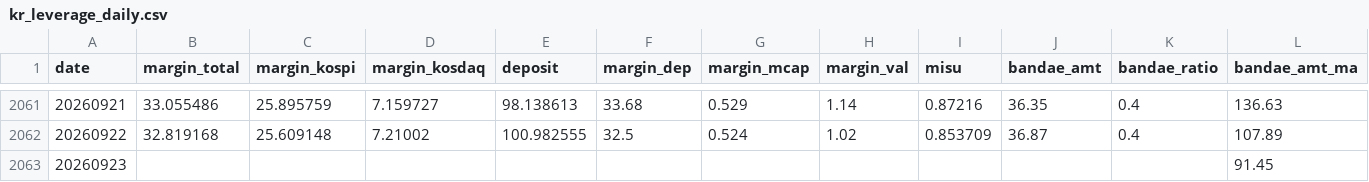
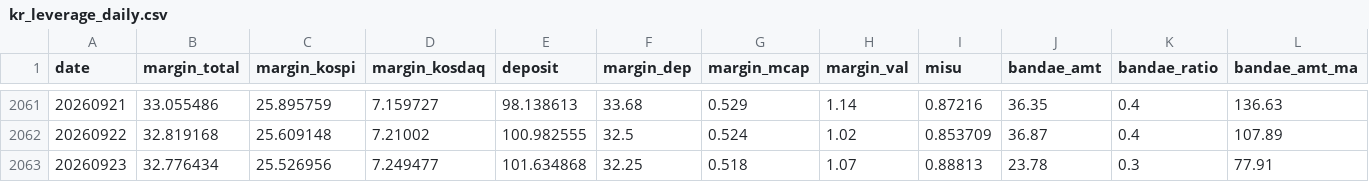
Before and after one commit to fuming-cloud/Korea-Liquidity-dashboard, a CSV file: out/kr_leverage_daily.csv, drawn as a sheet; only a part is shown, gaps mark what is left out; the diff covers the shown part only; the diff names each change by its address in the sheet, - before the commit and + after, or states it on an @@ line.

```diff
--- a/out/kr_leverage_daily.csv
+++ b/out/kr_leverage_daily.csv
-B2063 (margin_total): (empty)
+B2063 (margin_total): 32.776434
-C2063 (margin_kospi): (empty)
+C2063 (margin_kospi): 25.526956
-D2063 (margin_kosdaq): (empty)
+D2063 (margin_kosdaq): 7.249477
-E2063 (deposit): (empty)
+E2063 (deposit): 101.634868
-F2063 (margin_dep): (empty)
+F2063 (margin_dep): 32.25
-G2063 (margin_mcap): (empty)
+G2063 (margin_mcap): 0.518
-H2063 (margin_val): (empty)
+H2063 (margin_val): 1.07
-I2063 (misu): (empty)
+I2063 (misu): 0.88813
-J2063 (bandae_amt): (empty)
+J2063 (bandae_amt): 23.78
-K2063 (bandae_ratio): (empty)
+K2063 (bandae_ratio): 0.3
-L2063 (bandae_amt_ma): 91.45
+L2063 (bandae_amt_ma): 77.91
```
Also changed, not shown: 3 edited cells elsewhere in this file, 4 other files.
